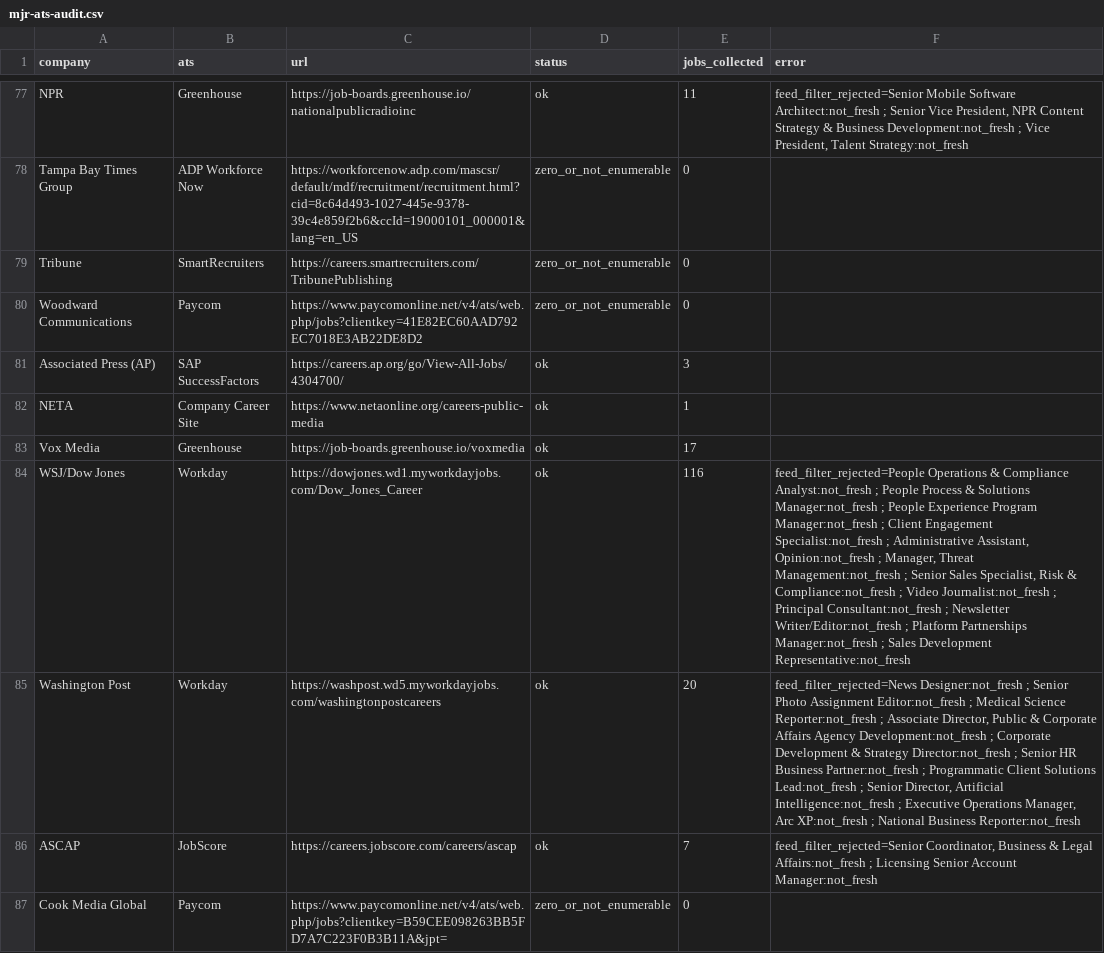
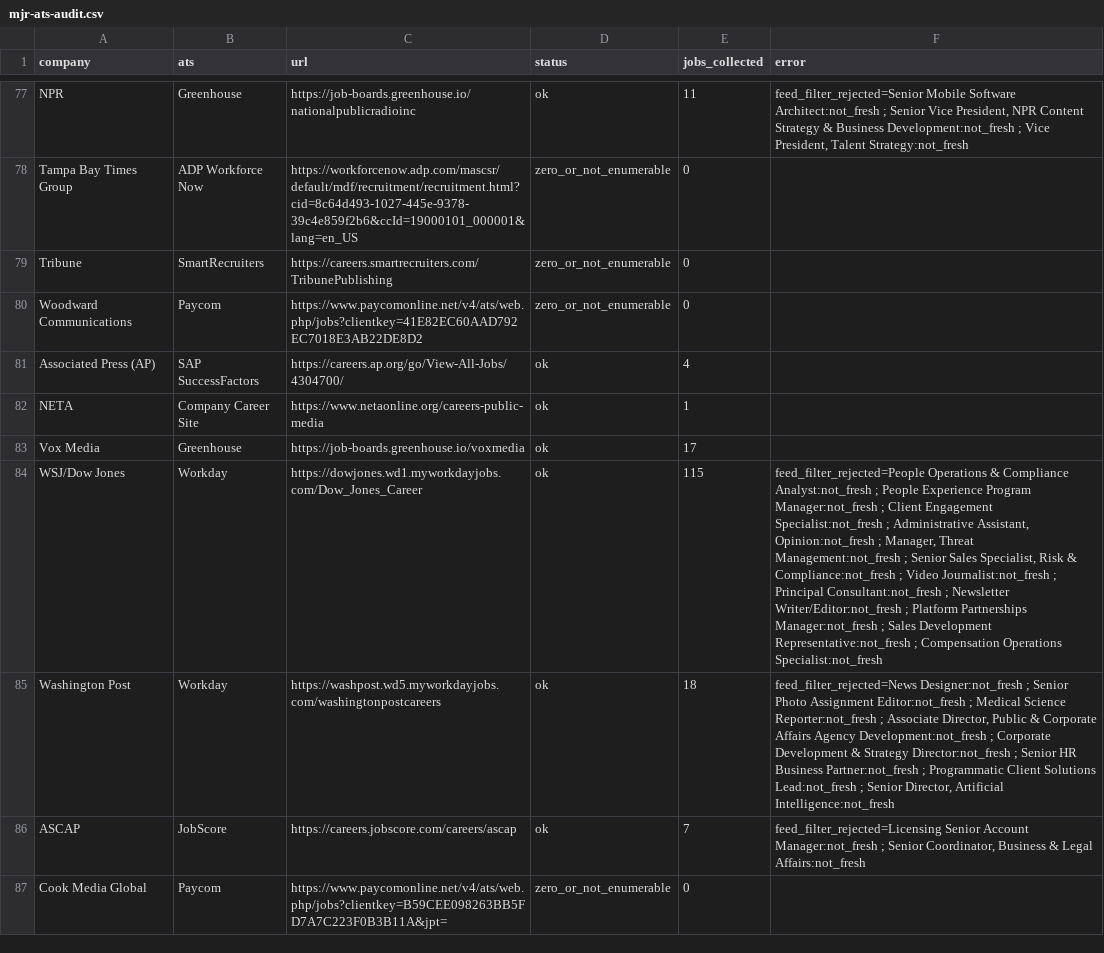
Before and after one commit to Mediajobsreport/mjr-jobs-feed, a CSV file: mjr-ats-audit.csv, drawn as a sheet; only a part is shown, gaps mark what is left out; the diff covers the shown part only; the diff names each change by its address in the sheet, - before the commit and + after, or states it on an @@ line.

```diff
--- a/mjr-ats-audit.csv
+++ b/mjr-ats-audit.csv
-E81 (jobs_collected): 3
+E81 (jobs_collected): 4
-E84 (jobs_collected): 116
+E84 (jobs_collected): 115
-F84 (error): …; People Process & Solutions Manager:not_fresh ; People Experience Program Manager:not_fresh ; Client Engagement Specialist:not_fresh ; Administrative Assistant, Opinion:not_fresh ; Manager, Threat Management:not_fresh ; Senior Sales Specialist, Risk & Compliance:not_fresh ; Video Journalist:not_fresh ; Principal Consultant:not_fresh ; Newsletter Writer/Editor:not_fresh ; Platform Partnerships Manager:not_fresh ; Sales Development Representative:not_fresh
+F84 (error): …; People Experience Program Manager:not_fresh ; Client Engagement Specialist:not_fresh ; Administrative Assistant, Opinion:not_fresh ; Manager, Threat Management:not_fresh ; Senior Sales Specialist, Risk & Compliance:not_fresh ; Video Journalist:not_fresh ; Principal Consultant:not_fresh ; Newsletter Writer/Editor:not_fresh ; Platform Partnerships Manager:not_fresh ; Sales Development Representative:not_fresh ; Compensation Operations Specialist:not_fresh
-E85 (jobs_collected): 20
+E85 (jobs_collected): 18
-F85 (error): …Artificial Intelligence:not_fresh ; Executive Operations Manager, Arc XP:not_fresh ; National Business Reporter:not_fresh
+F85 (error): …Artificial Intelligence:not_fresh
-F86 (error): feed_filter_rejected=Senior Coordinator, Business & Legal Affairs:not_fresh ; Licensing Senior Account Manager:not_fresh
+F86 (error): feed_filter_rejected=Licensing Senior Account Manager:not_fresh ; Senior Coordinator, Business & Legal Affairs:not_fresh
```
Also changed, not shown: 49 edited cells elsewhere in this file, 3 other files.
